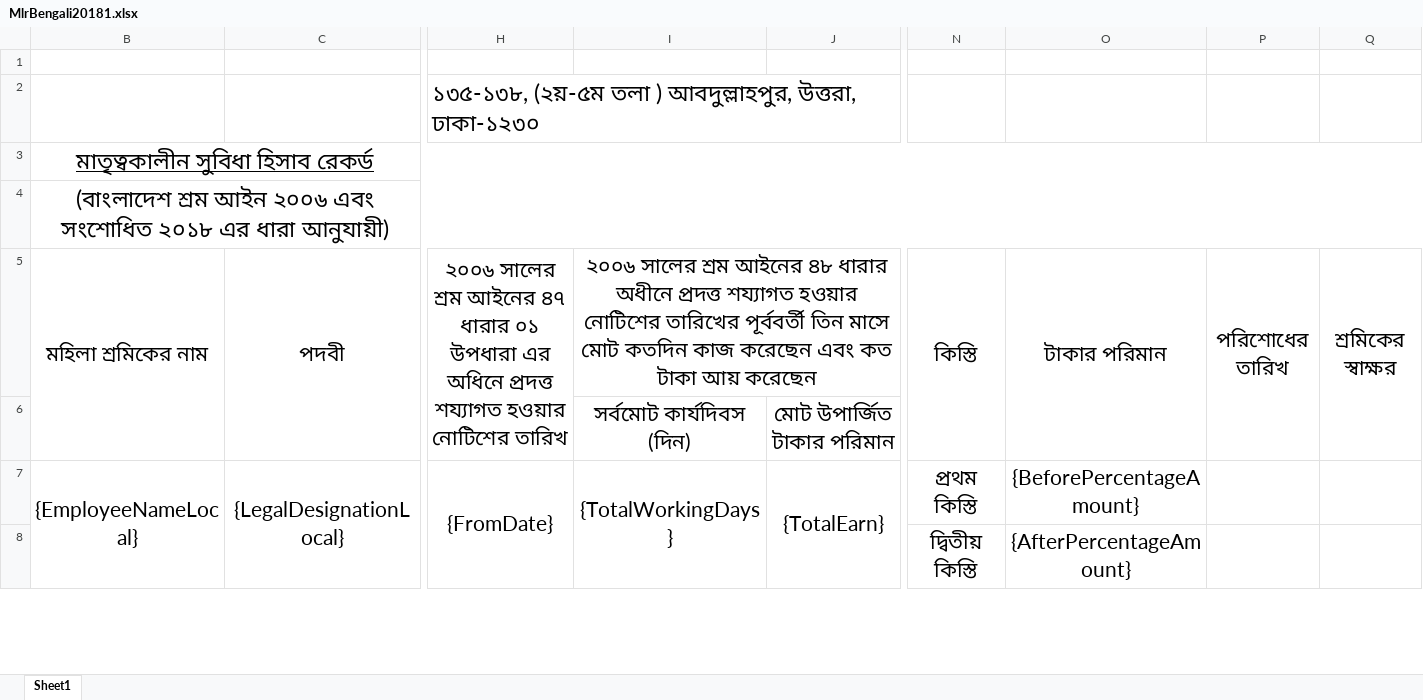
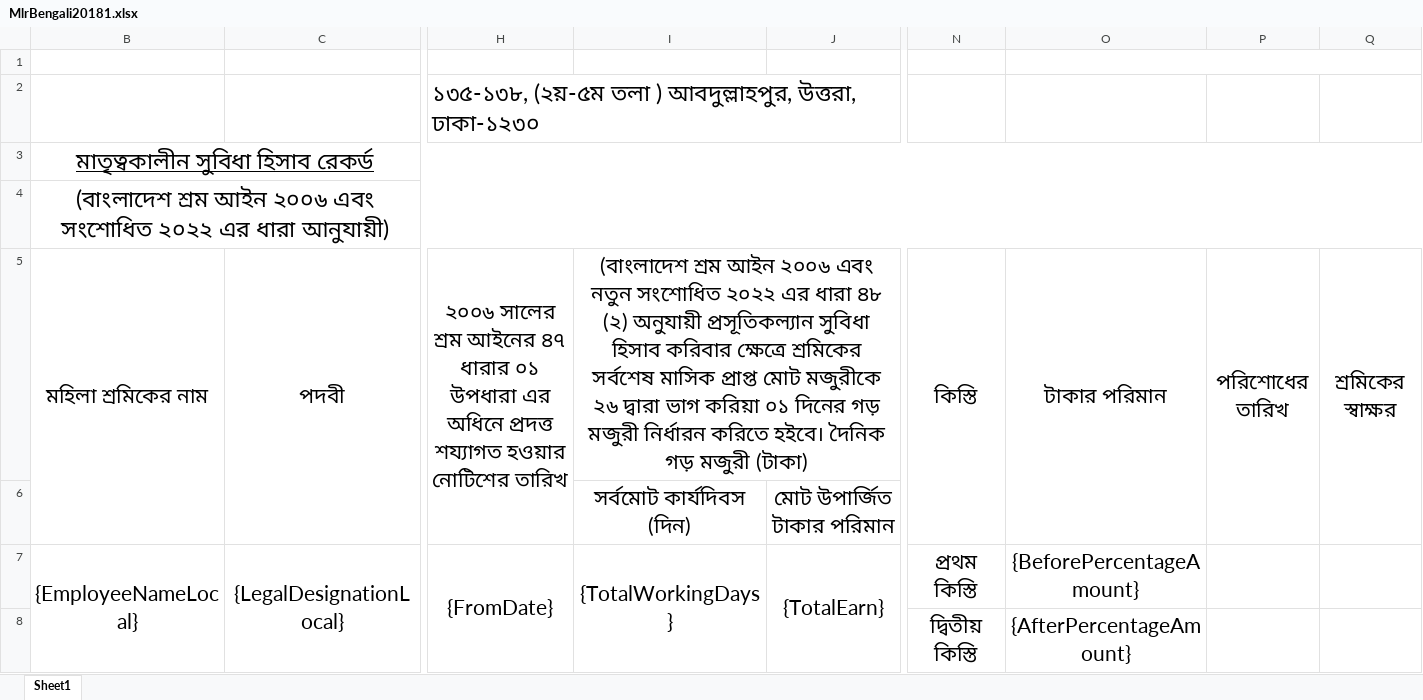
Before and after one commit to AplosNew/AplosNew, an Excel workbook: APLOS/POPResources/Templates/MlrBengali20181.xlsx, sheet Sheet1, drawn as a sheet; only a part is shown, gaps mark what is left out; values as stored, in another font and other column widths than the file's, no borders; charts and pictures not drawn; the diff covers the shown part only; the diff names each change by its address in the sheet, - before the commit and + after, or states it on an @@ line.

```diff
--- a/APLOS/POPResources/Templates/MlrBengali20181.xlsx (sheet Sheet1)
+++ b/APLOS/POPResources/Templates/MlrBengali20181.xlsx (sheet Sheet1)
+O1:Q1 merged
-B4: …এবং সংশোধিত ২০১৮ এর ধারা…
+B4: …এবং সংশোধিত ২০২২ এর ধারা…
-I5: ২০০৬ সালের শ্রম আইনের ৪৮ ধারার অধীনে প্রদত্ত শয্যাগত হওয়ার নোটিশের তারিখের পূর্ববর্তী তিন মাসে মোট কতদিন কাজ করেছেন এবং কত টাকা আয় করেছেন
+I5: (বাংলাদেশ শ্রম আইন ২০০৬ এবং নতুন সংশোধিত ২০২২ এর ধারা ৪৮ (২) অনুযায়ী প্রসূতিকল্যান সুবিধা হিসাব করিবার ক্ষেত্রে শ্রমিকের সর্বশেষ মাসিক প্রাপ্ত মোট মজুরীকে ২৬ দ্বারা ভাগ করিয়া ০১ দিনের গড় মজুরী নির্ধারন করিতে হইবে। দৈনিক গড় মজুরী (টাকা)
```
Also changed, not shown: 3 removed rows, 8 edited cells, cell formats and merged cells elsewhere in this sheet, 4 other files.
